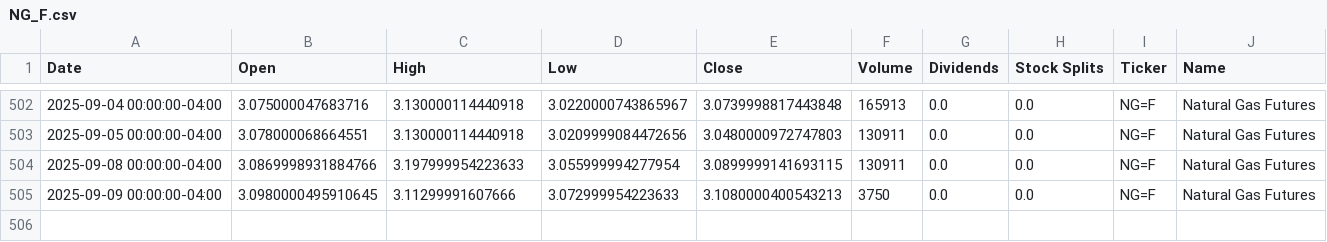
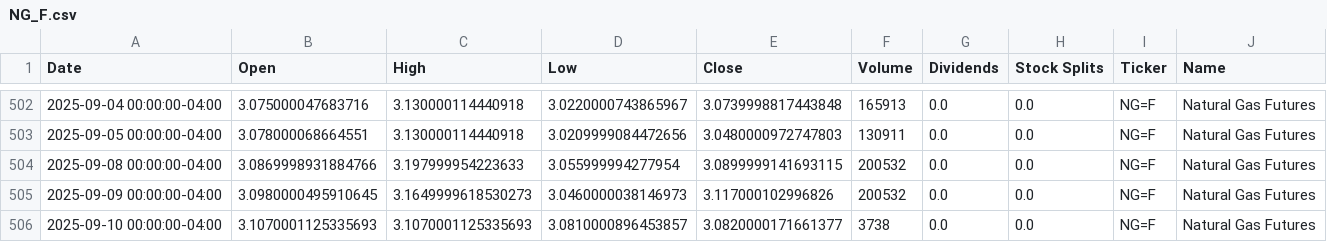
Before and after one commit to dylanmcd0/energy-analysis, a CSV file: data/financial/yfinance/NG_F.csv, drawn as a sheet; only a part is shown, gaps mark what is left out.

```diff
--- a/data/financial/yfinance/NG_F.csv
+++ b/data/financial/yfinance/NG_F.csv
@@ -503,3 +503,4 @@ Date,Open,High,Low,Close,Volume,Dividends,Stock Splits,Ticker,Name
 2025-09-05 00:00:00-04:00,3.078000068664551,3.130000114440918,3.0209999084472656,3.0480000972747803,130911,0.0,0.0,NG=F,Natural Gas Futures
-2025-09-08 00:00:00-04:00,3.0869998931884766,3.197999954223633,3.055999994277954,3.0899999141693115,130911,0.0,0.0,NG=F,Natural Gas Futures
-2025-09-09 00:00:00-04:00,3.0980000495910645,3.11299991607666,3.072999954223633,3.1080000400543213,3750,0.0,0.0,NG=F,Natural Gas Futures
+2025-09-08 00:00:00-04:00,3.0869998931884766,3.197999954223633,3.055999994277954,3.0899999141693115,200532,0.0,0.0,NG=F,Natural Gas Futures
+2025-09-09 00:00:00-04:00,3.0980000495910645,3.1649999618530273,3.0460000038146973,3.117000102996826,200532,0.0,0.0,NG=F,Natural Gas Futures
+2025-09-10 00:00:00-04:00,3.1070001125335693,3.1070001125335693,3.0810000896453857,3.0820000171661377,3738,0.0,0.0,NG=F,Natural Gas Futures
```
Also changed, not shown: data/financial/yfinance/IYE.csv, data/financial/yfinance/UNG.csv, 18 other files.
